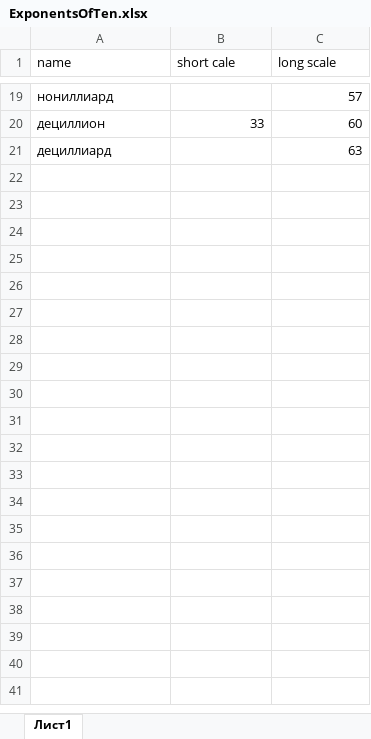
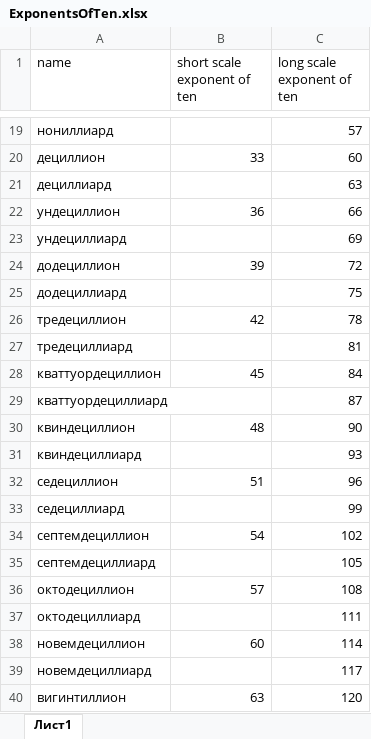
Before and after one commit to Ernest-Arlou/JazzTeamTestNumberToText, an Excel workbook: src/main/resources/ExponentsOfTen.xlsx, sheet Лист1, drawn as a sheet; only a part is shown, gaps mark what is left out; values as stored, in another font and other column widths than the file's, no borders; the diff covers the shown part only; the diff names each change by its address in the sheet, - before the commit and + after, or states it on an @@ line.

```diff
--- a/src/main/resources/ExponentsOfTen.xlsx (sheet Лист1)
+++ b/src/main/resources/ExponentsOfTen.xlsx (sheet Лист1)
-B1: short cale
+B1: short scale exponent of ten
-C1: long scale
+C1: long scale exponent of ten
+row 22: ундециллион | 36 | 66
+row 23: ундециллиард |  | 69
+row 24: додециллион | 39 | 72
+row 25: додециллиард |  | 75
+row 26: тредециллион | 42 | 78
+row 27: тредециллиард |  | 81
+row 28: кваттуордециллион | 45 | 84
+row 29: кваттуордециллиард |  | 87
+row 30: квиндециллион | 48 | 90
+row 31: квиндециллиард |  | 93
+row 32: седециллион | 51 | 96
+row 33: седециллиард |  | 99
+row 34: септемдециллион | 54 | 102
+row 35: септемдециллиард |  | 105
+row 36: октодециллион | 57 | 108
+row 37: октодециллиард |  | 111
+row 38: новемдециллион | 60 | 114
+row 39: новемдециллиард |  | 117
+row 40: вигинтиллион | 63 | 120
```
Also changed, not shown: 87 added rows elsewhere in this sheet, 8 other files.
